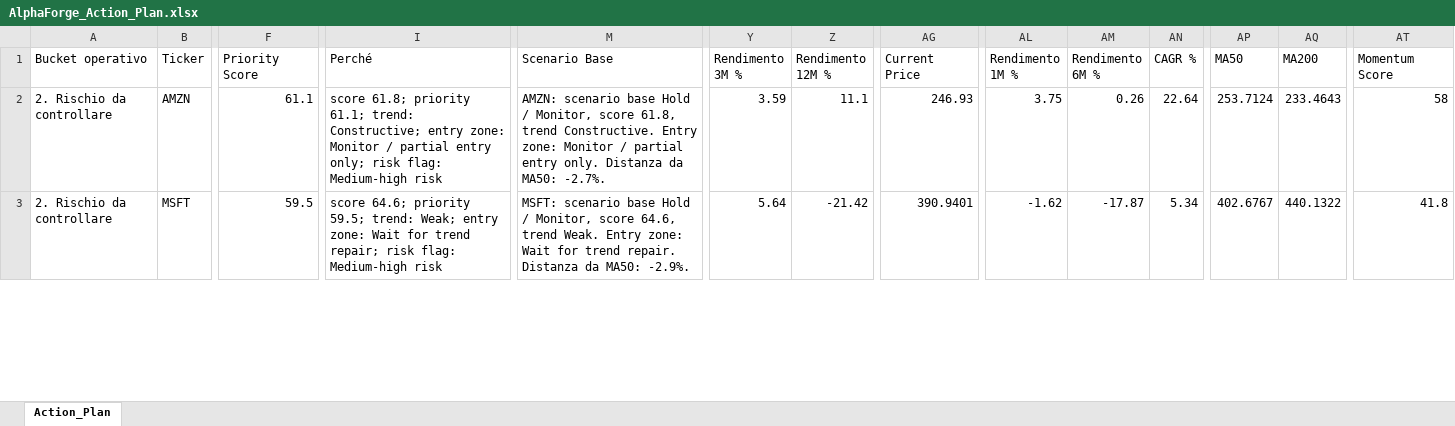
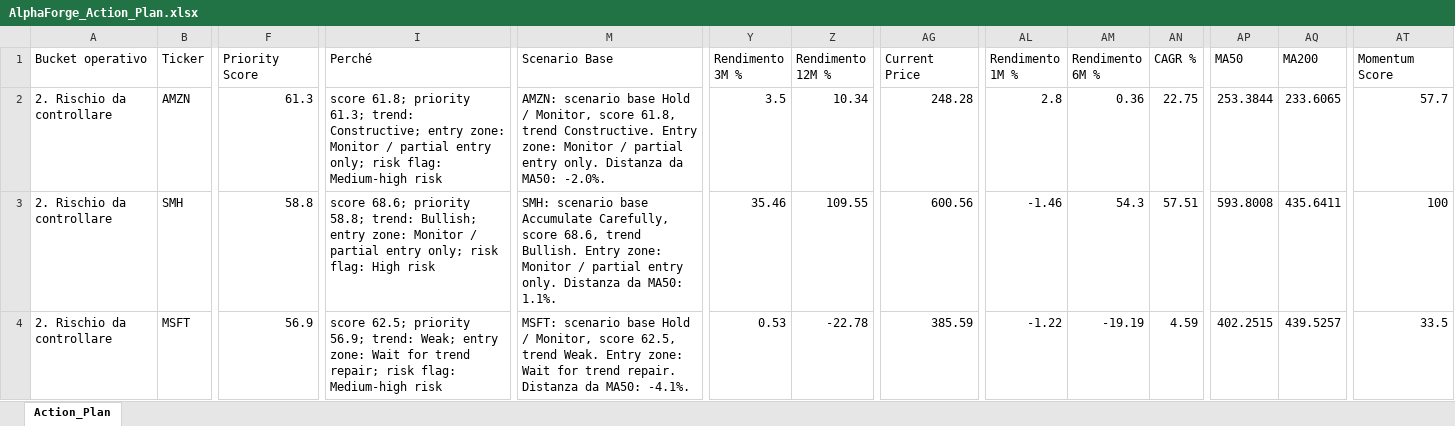
Before and after one commit to mirkomazzacuva/etf-intelligence-agent, an Excel workbook: AlphaForge_Action_Plan.xlsx, sheet Action_Plan, drawn as a sheet; only a part is shown, gaps mark what is left out; values as stored, in another font and other column widths than the file's, no borders; addresses are those after the commit; rows hold the shown columns only; the diff covers the shown part only; the diff names each change by its address in the sheet, - before the commit and + after, or states it on an @@ line.

```diff
--- a/AlphaForge_Action_Plan.xlsx (sheet Action_Plan)
+++ b/AlphaForge_Action_Plan.xlsx (sheet Action_Plan)
-F2 (Priority Score): 61.1
+F2 (Priority Score): 61.3
-I2 (Perché): …61.8; priority 61.1; trend: Constructive;…
+I2 (Perché): …61.8; priority 61.3; trend: Constructive;…
-M2 (Scenario Base): …da MA50: -2.7%.
+M2 (Scenario Base): …da MA50: -2.0%.
-Y2 (Rendimento 3M %): 3.59
+Y2 (Rendimento 3M %): 3.5
-Z2 (Rendimento 12M %): 11.1
+Z2 (Rendimento 12M %): 10.34
-AG2 (Current Price): 246.93
+AG2 (Current Price): 248.28
-AL2 (Rendimento 1M %): 3.75
+AL2 (Rendimento 1M %): 2.8
-AM2 (Rendimento 6M %): 0.26
+AM2 (Rendimento 6M %): 0.36
-AN2 (CAGR %): 22.64
+AN2 (CAGR %): 22.75
-AP2 (MA50): 253.7124
+AP2 (MA50): 253.3844
-AQ2 (MA200): 233.4643
+AQ2 (MA200): 233.6065
-AT2 (Momentum Score): 58
+AT2 (Momentum Score): 57.7
+row 3: 2. Rischio da controllare | SMH | 58.8 | score 68.6; priority 58.8; trend: Bullish; entry zone: Monitor / partial entry only; risk flag: High risk | SMH: scenario base Accumulate Carefully, score 68.6, trend Bullish. Entry zone: Monitor / partial entry only. Distanza da MA50: 1.1%. | 35.46 | 109.55 | 600.56 | -1.46 | 54.3 | 57.51 | 593.8008 | 435.6411 | 100
-F4 (Priority Score): 59.5
+F4 (Priority Score): 56.9
-I4 (Perché): score 64.6; priority 59.5; trend: Weak;…
+I4 (Perché): score 62.5; priority 56.9; trend: Weak;…
-M4 (Scenario Base): …Monitor, score 64.6, trend Weak. Entry zone: Wait for trend repair. Distanza da MA50: -2.9%.
+M4 (Scenario Base): …Monitor, score 62.5, trend Weak. Entry zone: Wait for trend repair. Distanza da MA50: -4.1%.
-Y4 (Rendimento 3M %): 5.64
+Y4 (Rendimento 3M %): 0.53
-Z4 (Rendimento 12M %): -21.42
+Z4 (Rendimento 12M %): -22.78
-AG4 (Current Price): 390.9401
+AG4 (Current Price): 385.59
-AL4 (Rendimento 1M %): -1.62
+AL4 (Rendimento 1M %): -1.22
-AM4 (Rendimento 6M %): -17.87
+AM4 (Rendimento 6M %): -19.19
-AN4 (CAGR %): 5.34
+AN4 (CAGR %): 4.59
-AP4 (MA50): 402.6767
+AP4 (MA50): 402.2515
-AQ4 (MA200): 440.1322
+AQ4 (MA200): 439.5257
-AT4 (Momentum Score): 41.8
+AT4 (Momentum Score): 33.5
```
Also changed, not shown: 4 added rows, 5 removed rows and 294 edited cells elsewhere in this sheet, AlphaForge_Insights.xlsx, AlphaForge_Watchlist.xlsx, 8 other files.
